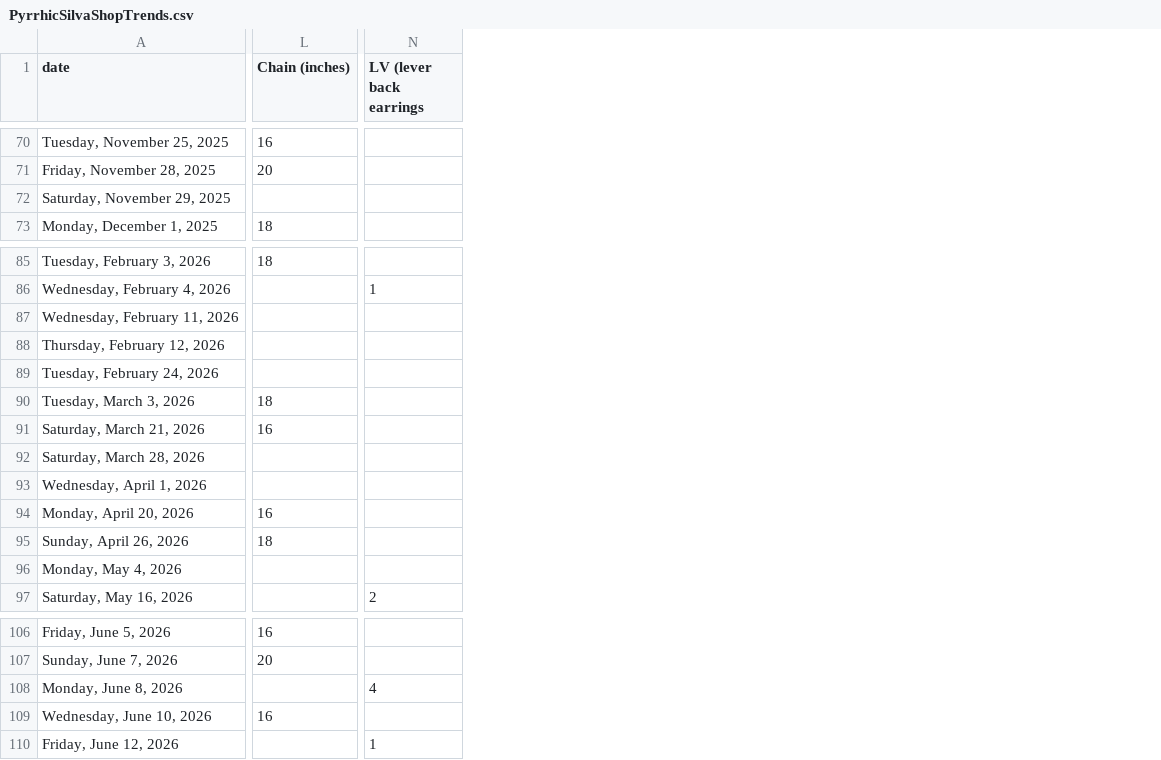
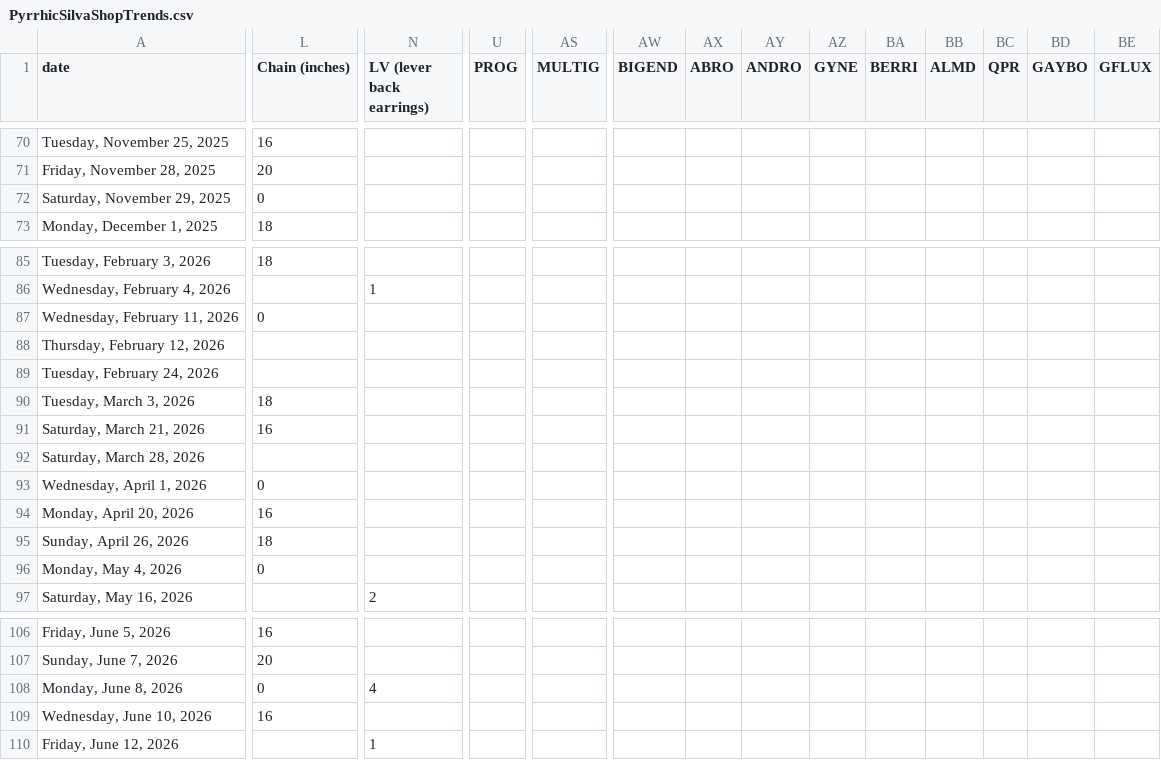
Before and after one commit to PyrrhicShadow/etsy-data-visualizer, a CSV file: PyrrhicSilvaShopTrends.csv, drawn as a sheet; only a part is shown, gaps mark what is left out; the diff covers the shown part only; the diff names each change by its address in the sheet, - before the commit and + after, or states it on an @@ line.

Commit message:
Fixed missing Trends columns and column name typos

```diff
--- a/PyrrhicSilvaShopTrends.csv
+++ b/PyrrhicSilvaShopTrends.csv
+column U (PROG), empty
+column AS (MULTIG), empty
+column AW (BIGEND), empty
+column AX (ABRO), empty
+column AY (ANDRO), empty
+column AZ (GYNE), empty
+column BA (BERRI), empty
+column BB (ALMD), empty
+column BC (QPR), empty
+column BD (GAYBO), empty
+column BE (GFLUX), empty
-N1: LV (lever back earrings
+N1: LV (lever back earrings)
-L72 (Chain (inches)): (empty)
+L72 (Chain (inches)): 0
-L87 (Chain (inches)): (empty)
+L87 (Chain (inches)): 0
-L93 (Chain (inches)): (empty)
+L93 (Chain (inches)): 0
-L96 (Chain (inches)): (empty)
+L96 (Chain (inches)): 0
-L108 (Chain (inches)): (empty)
+L108 (Chain (inches)): 0
```
Also changed, not shown: 1 removed row and 21 edited cells elsewhere in this file, 2 other files.
